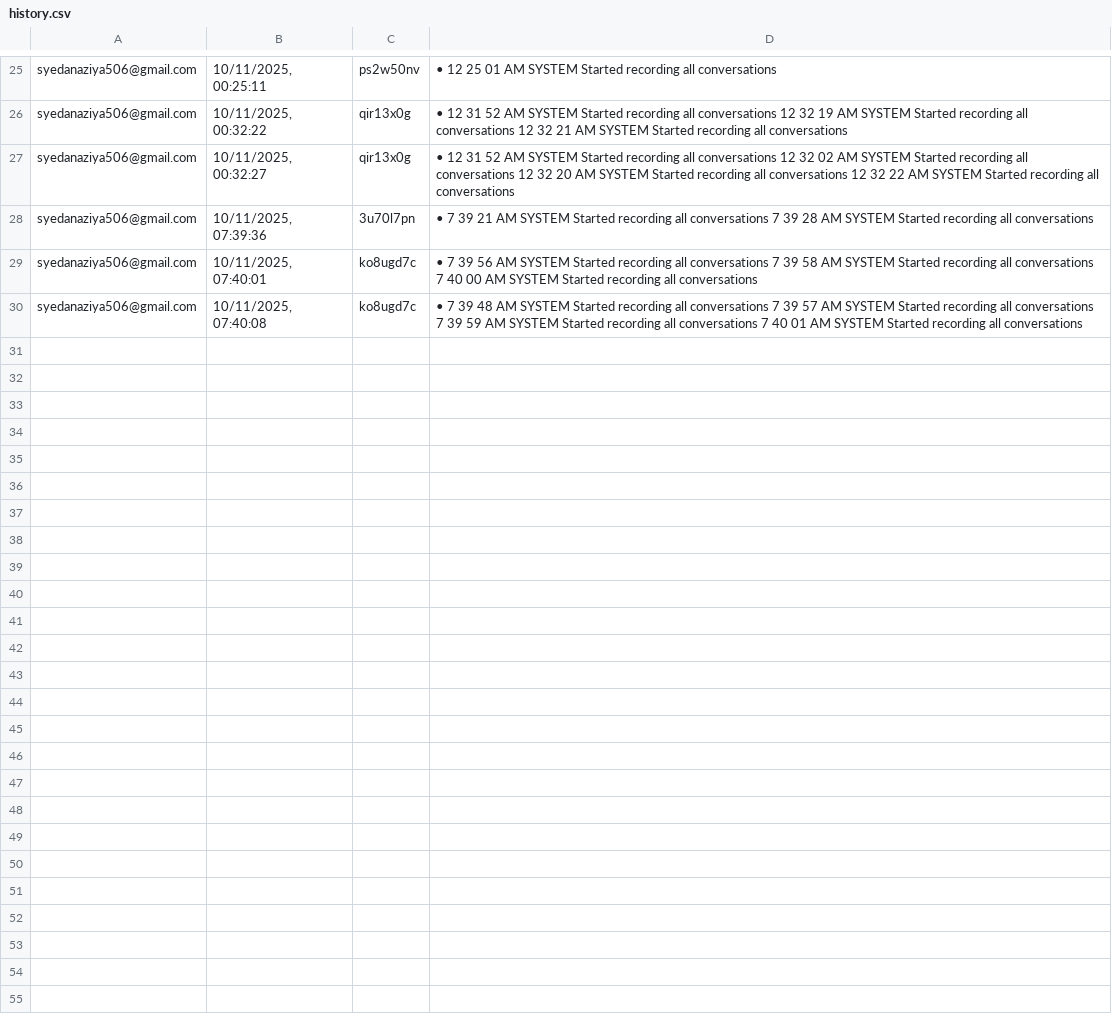
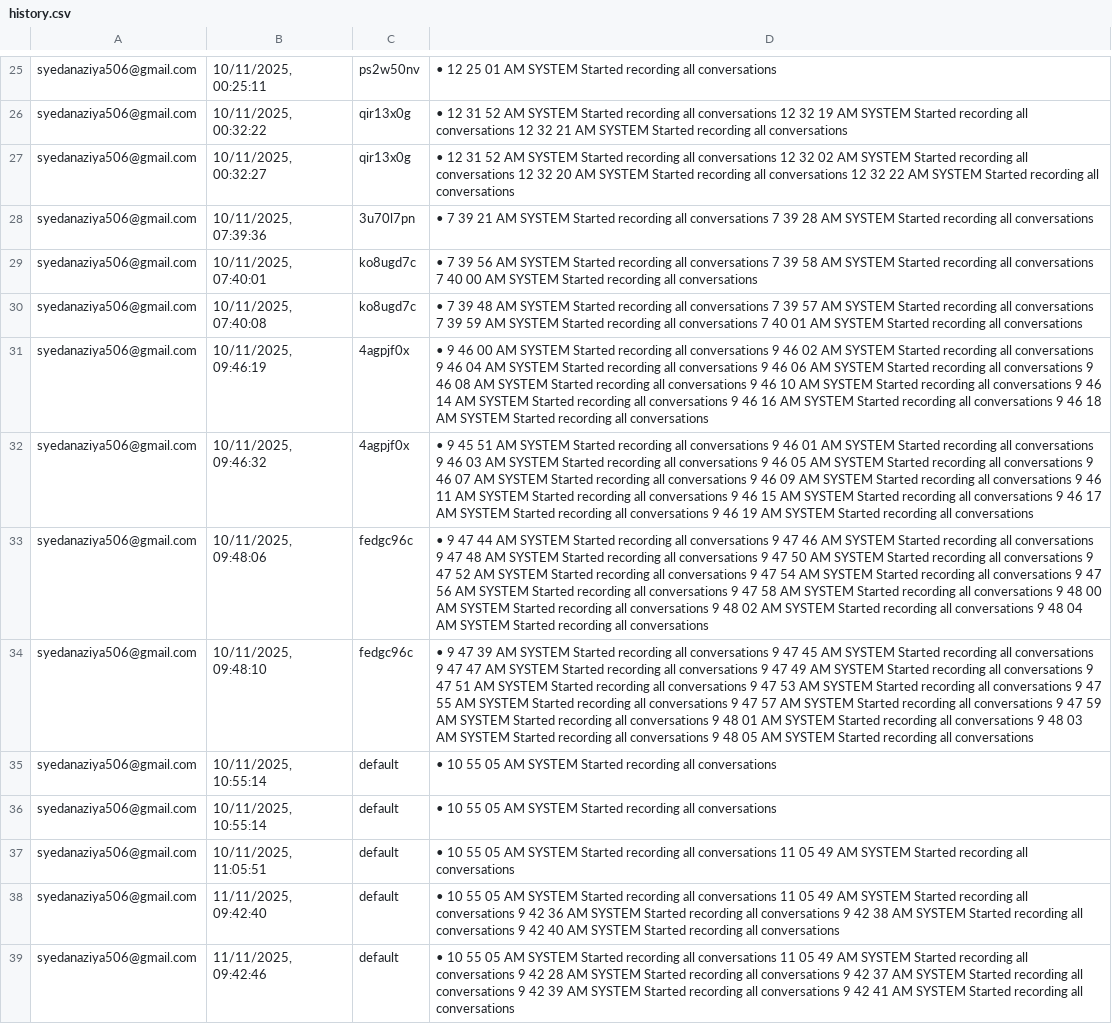
Before and after one commit to Nazia130/TwinTalk-backend, a CSV file: history.csv, drawn as a sheet; only a part is shown, gaps mark what is left out; the diff names each change by its address in the sheet, - before the commit and + after, or states it on an @@ line.

```diff
--- a/history.csv
+++ b/history.csv
+row 31: syedanaziya506@gmail.com | 10/11/2025, 09:46:19 | 4agpjf0x | • 9 46 00 AM SYSTEM Started recording all conversations 9 46 02 AM SYSTEM Started recording all conversations 9 46 04 AM SYSTEM Started recording all conversations 9 46 06 AM SYSTEM Started recording all conversations 9 46 08 AM SYSTEM Started recording all conversations 9 46 10 AM SYSTEM Started recording all conversations 9 46 14 AM SYSTEM Started recording all conversations 9 46 16 AM SYSTEM Started recording all conversations 9 46 18 AM SYSTEM Started recording all conversations
+row 32: syedanaziya506@gmail.com | 10/11/2025, 09:46:32 | 4agpjf0x | • 9 45 51 AM SYSTEM Started recording all conversations 9 46 01 AM SYSTEM Started recording all conversations 9 46 03 AM SYSTEM Started recording all conversations 9 46 05 AM SYSTEM Started recording all conversations 9 46 07 AM SYSTEM Started recording all conversations 9 46 09 AM SYSTEM Started recording all conversations 9 46 11 AM SYSTEM Started recording all conversations 9 46 15 AM SYSTEM Started recording all conversations 9 46 17 AM SYSTEM Started recording all conversations 9 46 19 AM SYSTEM Started recording all conversations
+row 33: syedanaziya506@gmail.com | 10/11/2025, 09:48:06 | fedgc96c | • 9 47 44 AM SYSTEM Started recording all conversations 9 47 46 AM SYSTEM Started recording all conversations 9 47 48 AM SYSTEM Started recording all conversations 9 47 50 AM SYSTEM Started recording all conversations 9 47 52 AM SYSTEM Started recording all conversations 9 47 54 AM SYSTEM Started recording all conversations 9 47 56 AM SYSTEM Started recording all conversations 9 47 58 AM SYSTEM Started recording all conversations 9 48 00 AM SYSTEM Started recording all conversations 9 48 02 AM SYSTEM Started recording all conversations 9 48 04 AM SYSTEM Started recording all conversations
+row 34: syedanaziya506@gmail.com | 10/11/2025, 09:48:10 | fedgc96c | • 9 47 39 AM SYSTEM Started recording all conversations 9 47 45 AM SYSTEM Started recording all conversations 9 47 47 AM SYSTEM Started recording all conversations 9 47 49 AM SYSTEM Started recording all conversations 9 47 51 AM SYSTEM Started recording all conversations 9 47 53 AM SYSTEM Started recording all conversations 9 47 55 AM SYSTEM Started recording all conversations 9 47 57 AM SYSTEM Started recording all conversations 9 47 59 AM SYSTEM Started recording all conversations 9 48 01 AM SYSTEM Started recording all conversations 9 48 03 AM SYSTEM Started recording all conversations 9 48 05 AM SYSTEM Started recording all conversations
+row 35: syedanaziya506@gmail.com | 10/11/2025, 10:55:14 | default | • 10 55 05 AM SYSTEM Started recording all conversations
+row 36: syedanaziya506@gmail.com | 10/11/2025, 10:55:14 | default | • 10 55 05 AM SYSTEM Started recording all conversations
+row 37: syedanaziya506@gmail.com | 10/11/2025, 11:05:51 | default | • 10 55 05 AM SYSTEM Started recording all conversations 11 05 49 AM SYSTEM Started recording all conversations
+row 38: syedanaziya506@gmail.com | 11/11/2025, 09:42:40 | default | • 10 55 05 AM SYSTEM Started recording all conversations 11 05 49 AM SYSTEM Started recording all conversations 9 42 36 AM SYSTEM Started recording all conversations 9 42 38 AM SYSTEM Started recording all conversations 9 42 40 AM SYSTEM Started recording all conversations
+row 39: syedanaziya506@gmail.com | 11/11/2025, 09:42:46 | default | • 10 55 05 AM SYSTEM Started recording all conversations 11 05 49 AM SYSTEM Started recording all conversations 9 42 28 AM SYSTEM Started recording all conversations 9 42 37 AM SYSTEM Started recording all conversations 9 42 39 AM SYSTEM Started recording all conversations 9 42 41 AM SYSTEM Started recording all conversations
```
Also changed, not shown: 12 other files.
